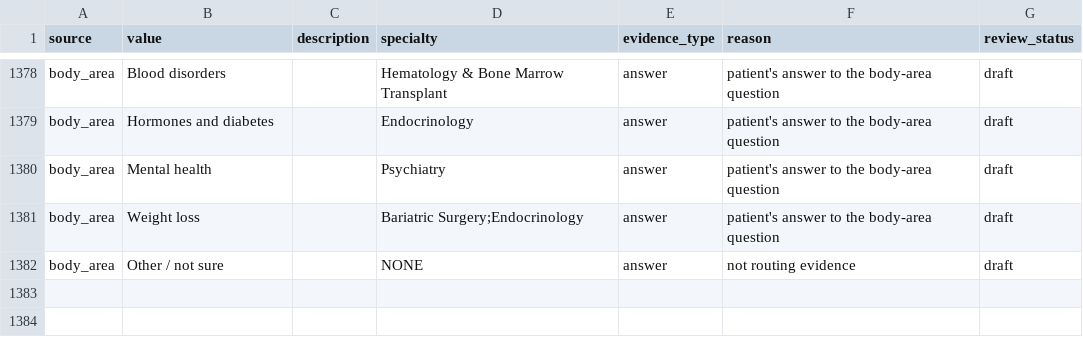
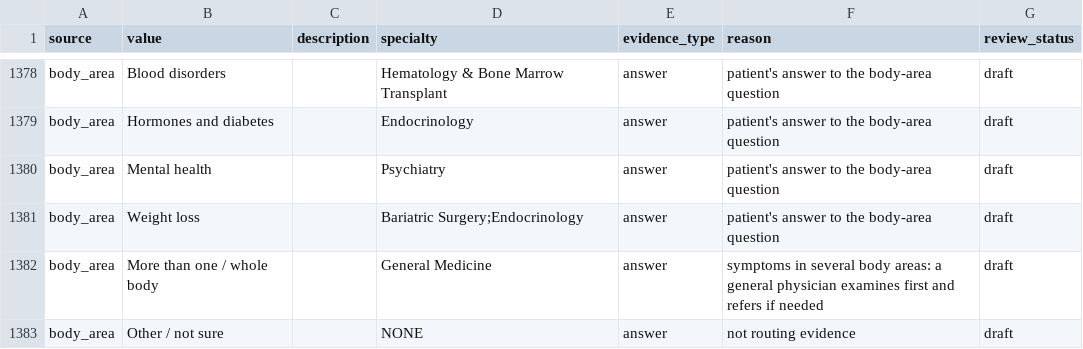
Before and after one commit to shubhamgithhub/MediRoute, a CSV file: data/processed/specialty_mapping.csv, drawn as a sheet; only a part is shown, gaps mark what is left out.

```diff
--- a/data/processed/specialty_mapping.csv
+++ b/data/processed/specialty_mapping.csv
@@ -1381,2 +1381,3 @@ body_area,Mental health,,Psychiatry,answer,patient's answer to the body-area que
 body_area,Weight loss,,Bariatric Surgery;Endocrinology,answer,patient's answer to the body-area question,draft
+body_area,More than one / whole body,,General Medicine,answer,"symptoms in several body areas: a general physician examines first and refers if needed",draft
 body_area,Other / not sure,,NONE,answer,not routing evidence,draft
```
Also changed, not shown: 44 other files.
